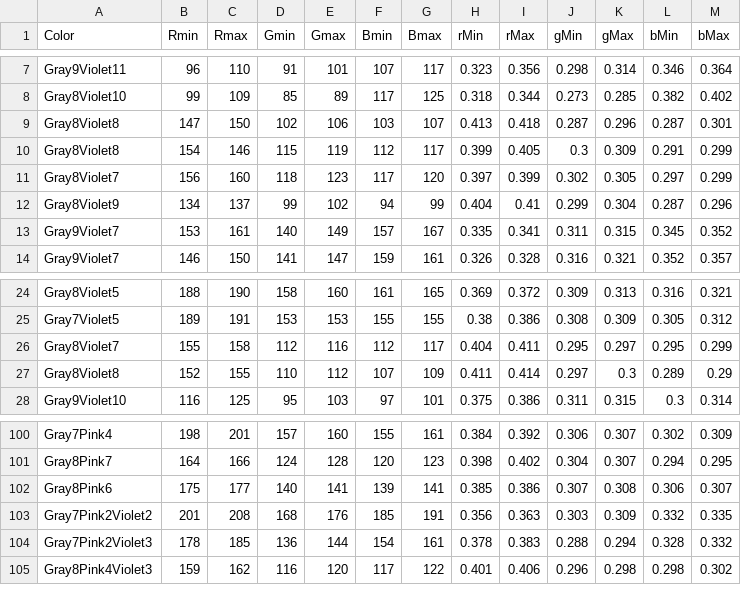
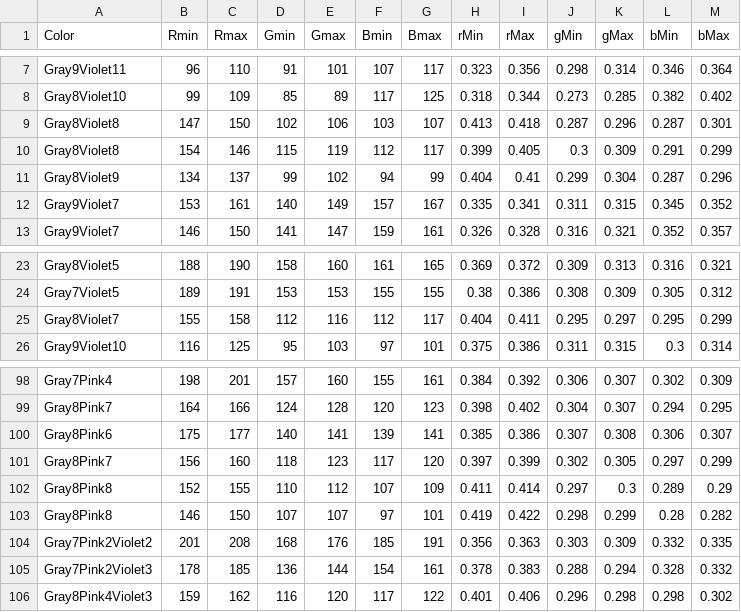
Before and after one commit to theunknowner/Thresholds, a CSV file: Thresholds/color-thresholds.csv, drawn as a sheet; only a part is shown, gaps mark what is left out.

Commit message:
3/4/14 - r2 - changes made from lph1.jpg

```diff
--- a/Thresholds/color-thresholds.csv
+++ b/Thresholds/color-thresholds.csv
@@ -10,3 +10,2 @@ Gray8Violet8,147,150,102,106,103,107,0.413,0.418,0.287,0.296,0.287,0.301
 Gray8Violet8,154,146,115,119,112,117,0.399,0.405,0.3,0.309,0.291,0.299
-Gray8Violet7,156,160,118,123,117,120,0.397,0.399,0.302,0.305,0.297,0.299
 Gray8Violet9,134,137,99,102,94,99,0.404,0.41,0.299,0.304,0.287,0.296
@@ -26,3 +25,2 @@ Gray7Violet5,189,191,153,153,155,155,0.38,0.386,0.308,0.309,0.305,0.312
 Gray8Violet7,155,158,112,116,112,117,0.404,0.411,0.295,0.297,0.295,0.299
-Gray8Violet8,152,155,110,112,107,109,0.411,0.414,0.297,0.3,0.289,0.29
 Gray9Violet10,116,125,95,103,97,101,0.375,0.386,0.311,0.315,0.3,0.314
@@ -102,2 +100,5 @@ Gray8Pink7,164,166,124,128,120,123,0.398,0.402,0.304,0.307,0.294,0.295
 Gray8Pink6,175,177,140,141,139,141,0.385,0.386,0.307,0.308,0.306,0.307
+Gray8Pink7,156,160,118,123,117,120,0.397,0.399,0.302,0.305,0.297,0.299
+Gray8Pink8,152,155,110,112,107,109,0.411,0.414,0.297,0.3,0.289,0.29
+Gray8Pink8,146,150,107,107,97,101,0.419,0.422,0.298,0.299,0.28,0.282
 Gray7Pink2Violet2,201,208,168,176,185,191,0.356,0.363,0.303,0.309,0.332,0.335
```
